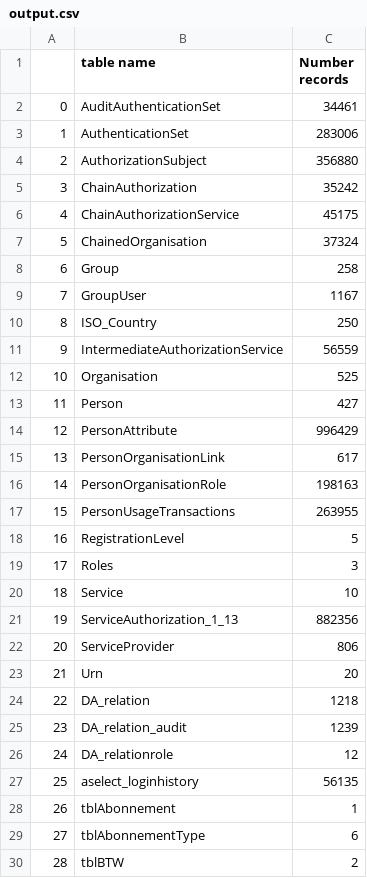
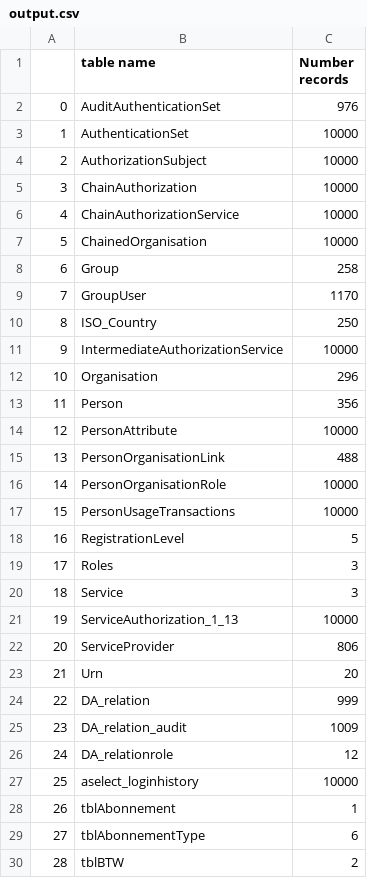
Before and after one commit to hkhnhan1994/dwh-datflow-pubsub-noti, a CSV file: output.csv, drawn as a sheet; only a part is shown; the diff covers the shown part only.

Commit message:
schema record fix

```diff
--- a/output.csv
+++ b/output.csv
@@ -1,28 +1,28 @@
 ,table name,Number records
-0,AuditAuthenticationSet,34461
-1,AuthenticationSet,283006
-2,AuthorizationSubject,356880
-3,ChainAuthorization,35242
-4,ChainAuthorizationService,45175
-5,ChainedOrganisation,37324
+0,AuditAuthenticationSet,976
+1,AuthenticationSet,10000
+2,AuthorizationSubject,10000
+3,ChainAuthorization,10000
+4,ChainAuthorizationService,10000
+5,ChainedOrganisation,10000
 6,Group,258
-7,GroupUser,1167
+7,GroupUser,1170
 8,ISO_Country,250
-9,IntermediateAuthorizationService,56559
-10,Organisation,525
-11,Person,427
-12,PersonAttribute,996429
-13,PersonOrganisationLink,617
-14,PersonOrganisationRole,198163
-15,PersonUsageTransactions,263955
+9,IntermediateAuthorizationService,10000
+10,Organisation,296
+11,Person,356
+12,PersonAttribute,10000
+13,PersonOrganisationLink,488
+14,PersonOrganisationRole,10000
+15,PersonUsageTransactions,10000
 16,RegistrationLevel,5
 17,Roles,3
-18,Service,10
-19,ServiceAuthorization_1_13,882356
+18,Service,3
+19,ServiceAuthorization_1_13,10000
 20,ServiceProvider,806
 21,Urn,20
-22,DA_relation,1218
-23,DA_relation_audit,1239
+22,DA_relation,999
+23,DA_relation_audit,1009
 24,DA_relationrole,12
-25,aselect_loginhistory,56135
+25,aselect_loginhistory,10000
 26,tblAbonnement,1
```
Also changed, not shown: 8 edited cells elsewhere in this file, 5 other files.
